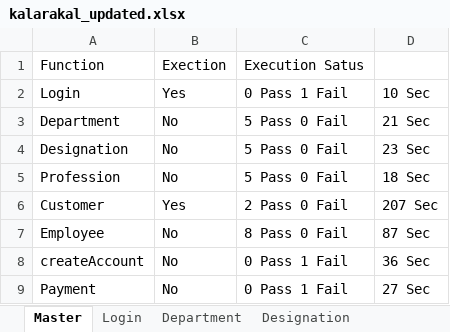
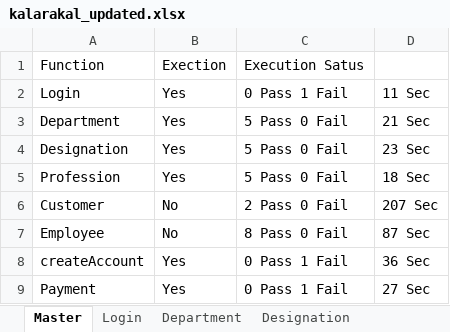
Before and after one commit to Chella001/automation_crm, an Excel workbook: kalarakal_updated.xlsx, sheet Master, drawn as a sheet; values as stored, in another font and other column widths than the file's, no borders; the diff names each change by its address in the sheet, - before the commit and + after, or states it on an @@ line.

```diff
--- a/kalarakal_updated.xlsx (sheet Master)
+++ b/kalarakal_updated.xlsx (sheet Master)
-D2: 10 Sec
+D2: 11 Sec
-B3:B5: No
+B3:B5: Yes
-B6: Yes
+B6: No
-B8:B9: No
+B8:B9: Yes
```
Also changed, not shown: sheet Department, 1 other file.
